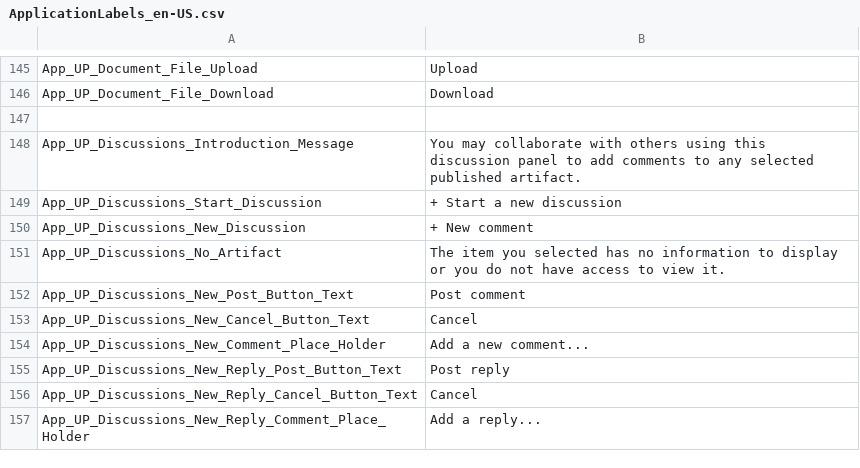
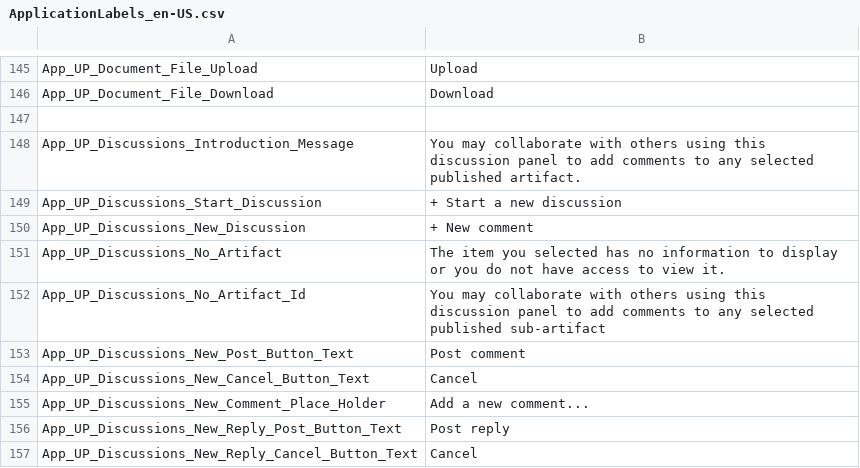
Before and after one commit to ogolikhin/blueprint, a CSV file: svc/db/AdminStorage/Data/ApplicationLabels_en-US.csv, drawn as a sheet; only a part is shown, gaps mark what is left out; the shorter side is filled out with more unchanged rows.

Commit message:
TFS Bug 4166:Utility panel - New subartifacts discussions tab needs to guide user what needs to done to start discussions

```diff
--- a/svc/db/AdminStorage/Data/ApplicationLabels_en-US.csv
+++ b/svc/db/AdminStorage/Data/ApplicationLabels_en-US.csv
@@ -151,2 +151,3 @@ App_UP_Discussions_New_Discussion,"+ New comment"
 App_UP_Discussions_No_Artifact,"The item you selected has no information to display or you do not have access to view it."
+App_UP_Discussions_No_Artifact_Id,"You may collaborate with others using this discussion panel to add comments to any selected published sub-artifact"
 App_UP_Discussions_New_Post_Button_Text,"Post comment"
```
Also changed, not shown: 5 other files.
